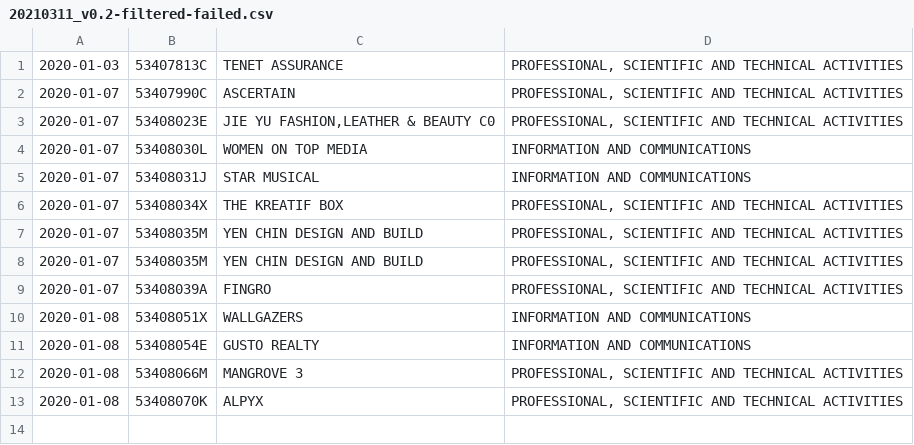
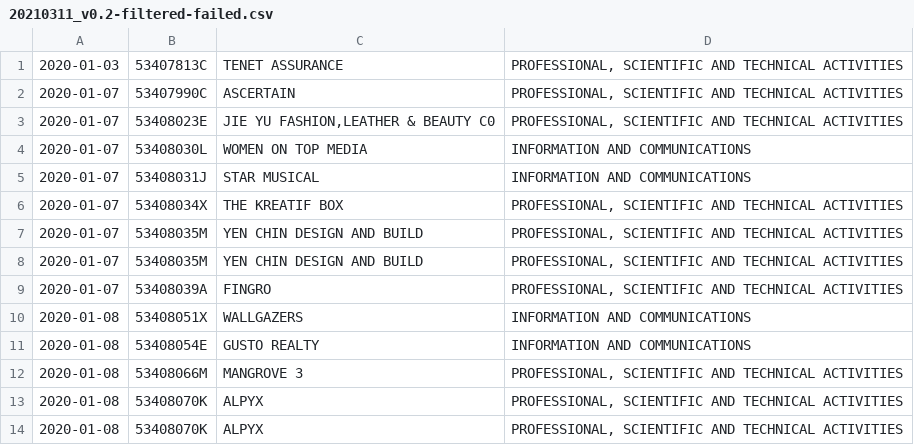
Before and after one commit to gjj/finder, a CSV file: 20210311_v0.2-filtered-failed.csv, drawn as a sheet.

```diff
--- a/20210311_v0.2-filtered-failed.csv
+++ b/20210311_v0.2-filtered-failed.csv
@@ -13 +13,2 @@
 "2020-01-08","53408070K","ALPYX","PROFESSIONAL, SCIENTIFIC AND TECHNICAL ACTIVITIES"
+"2020-01-08","53408070K","ALPYX","PROFESSIONAL, SCIENTIFIC AND TECHNICAL ACTIVITIES"
```
Also changed, not shown: 1 other file.
